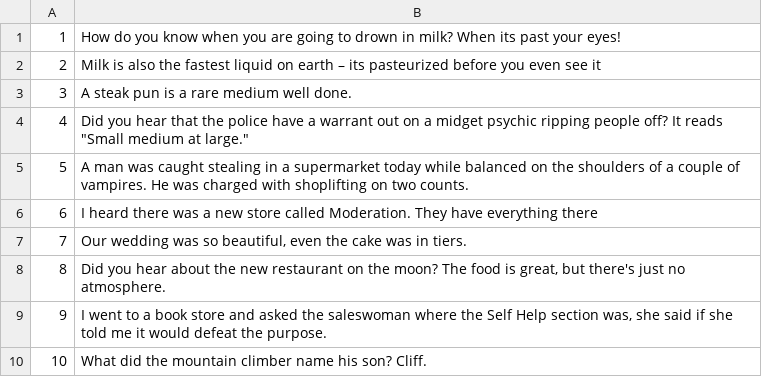
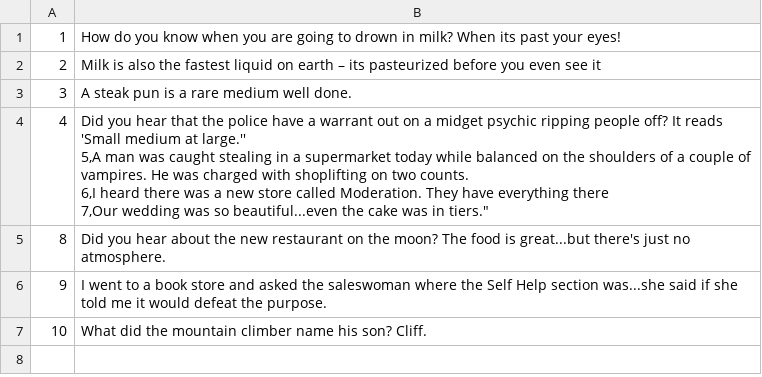
Before and after one commit to swift-mammoth/lamp, a CSV file: provision/puppet/modules/mysql_config/files/datafile.csv, drawn as a sheet.

Commit message:
fixed data formatting, removed ',' from text

```diff
--- a/provision/puppet/modules/mysql_config/files/datafile.csv
+++ b/provision/puppet/modules/mysql_config/files/datafile.csv
@@ -3,8 +3,8 @@
 3,A steak pun is a rare medium well done.
-4,"Did you hear that the police have a warrant out on a midget psychic ripping people off? It reads ""Small medium at large."""
-5,A man was caught stealing in a supermarket today while balanced on the shoulders of a couple of vampires. He was charged with shoplifting on two counts.
-6,I heard there was a new store called Moderation. They have everything there
-7,"Our wedding was so beautiful, even the cake was in tiers."
-8,"Did you hear about the new restaurant on the moon? The food is great, but there's just no atmosphere."
-9,"I went to a book store and asked the saleswoman where the Self Help section was, she said if she told me it would defeat the purpose."
+4,"Did you hear that the police have a warrant out on a midget psychic ripping people off? It reads 'Small medium at large.''
+5,A man was caught stealing in a supermarket today while balanced on the shoulders of a couple of vampires. He was charged with shoplifting on two counts.
+6,I heard there was a new store called Moderation. They have everything there
+7,"Our wedding was so beautiful...even the cake was in tiers."
+8,"Did you hear about the new restaurant on the moon? The food is great...but there's just no atmosphere."
+9,"I went to a book store and asked the saleswoman where the Self Help section was...she said if she told me it would defeat the purpose."
 10,What did the mountain climber name his son? Cliff.
```
